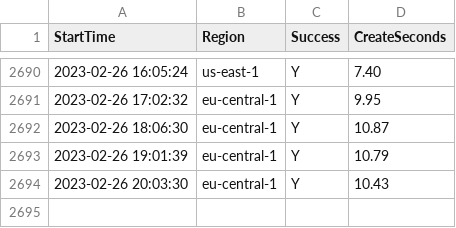
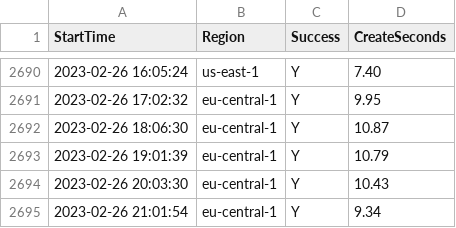
Before and after one commit to disksing/oh-my-tidbcloud, a CSV file: stats.csv, drawn as a sheet; only a part is shown, gaps mark what is left out; the diff names each change by its address in the sheet, - before the commit and + after, or states it on an @@ line.

```diff
--- a/stats.csv
+++ b/stats.csv
+row 2695: 2023-02-26 21:01:54 | eu-central-1 | Y | 9.34
```
Also changed, not shown: 1 other file.
